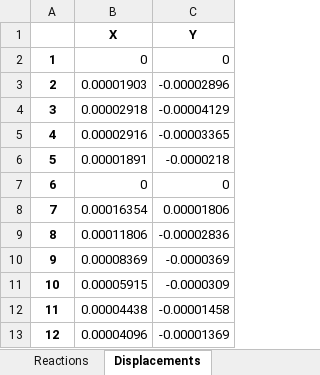
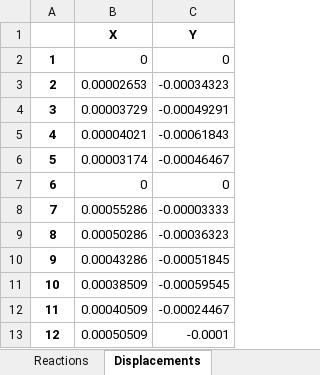
Before and after one commit to mjamezquidilla/pysead, an Excel workbook: output/ex2_Solved.xlsx, sheet Displacements, drawn as a sheet; values as stored, in another font and other column widths than the file's, no borders; the diff names each change by its address in the sheet, - before the commit and + after, or states it on an @@ line.

```diff
--- a/output/ex2_Solved.xlsx (sheet Displacements)
+++ b/output/ex2_Solved.xlsx (sheet Displacements)
-B3 (X): 0.00001903
+B3 (X): 0.00002653
-C3 (Y): -0.00002896
+C3 (Y): -0.00034323
-B4 (X): 0.00002918
+B4 (X): 0.00003729
-C4 (Y): -0.00004129
+C4 (Y): -0.00049291
-B5 (X): 0.00002916
+B5 (X): 0.00004021
-C5 (Y): -0.00003365
+C5 (Y): -0.00061843
-B6 (X): 0.00001891
+B6 (X): 0.00003174
-C6 (Y): -0.0000218
+C6 (Y): -0.00046467
-B8 (X): 0.00016354
+B8 (X): 0.00055286
-C8 (Y): 0.00001806
+C8 (Y): -0.00003333
-B9 (X): 0.00011806
+B9 (X): 0.00050286
-C9 (Y): -0.00002836
+C9 (Y): -0.00036323
-B10 (X): 0.00008369
+B10 (X): 0.00043286
-C10 (Y): -0.0000369
+C10 (Y): -0.00051845
-B11 (X): 0.00005915
+B11 (X): 0.00038509
-C11 (Y): -0.0000309
+C11 (Y): -0.00059545
-B12 (X): 0.00004438
+B12 (X): 0.00040509
-C12 (Y): -0.00001458
+C12 (Y): -0.00024467
-B13 (X): 0.00004096
+B13 (X): 0.00050509
-C13 (Y): -0.00001369
+C13 (Y): -0.0001
```
Also changed, not shown: sheet Member Forces, sheet Reactions, output/asdf_Solved.xlsx, 4 other files.
